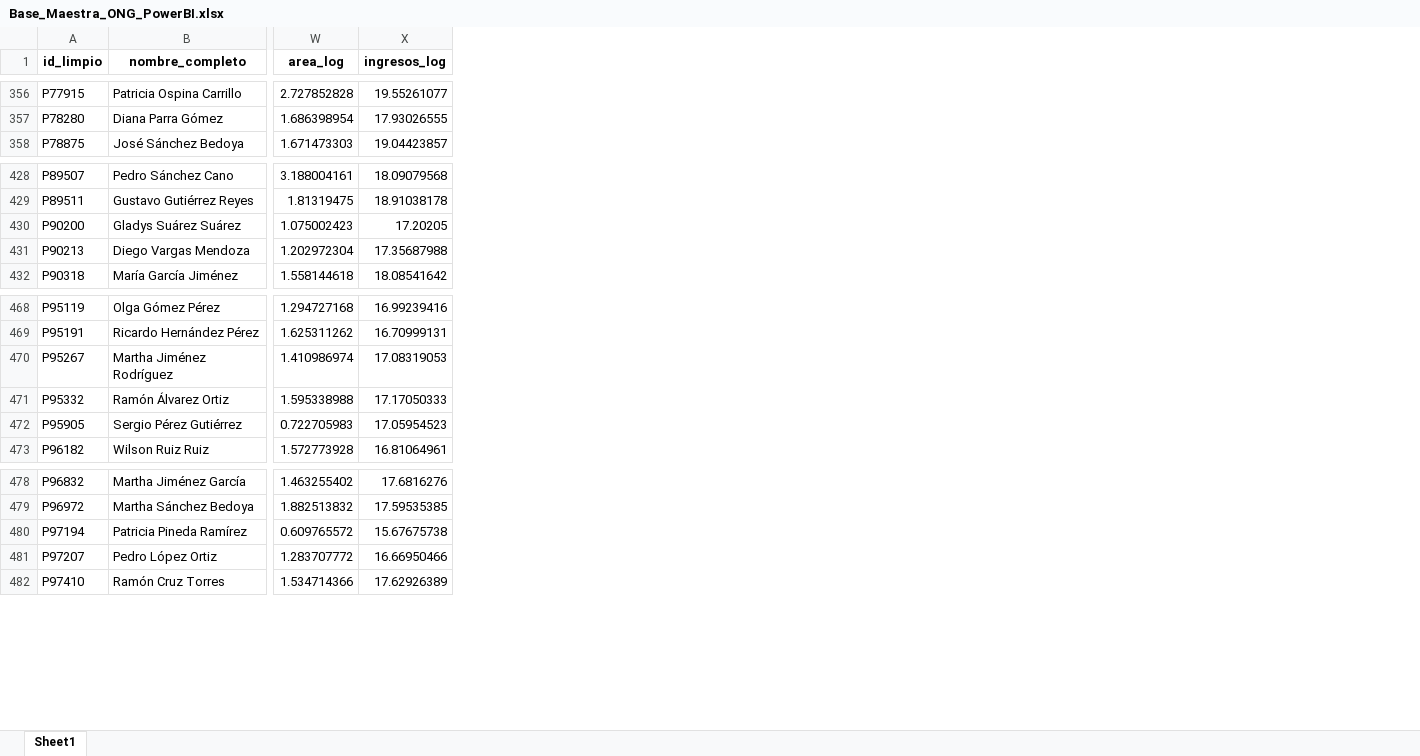
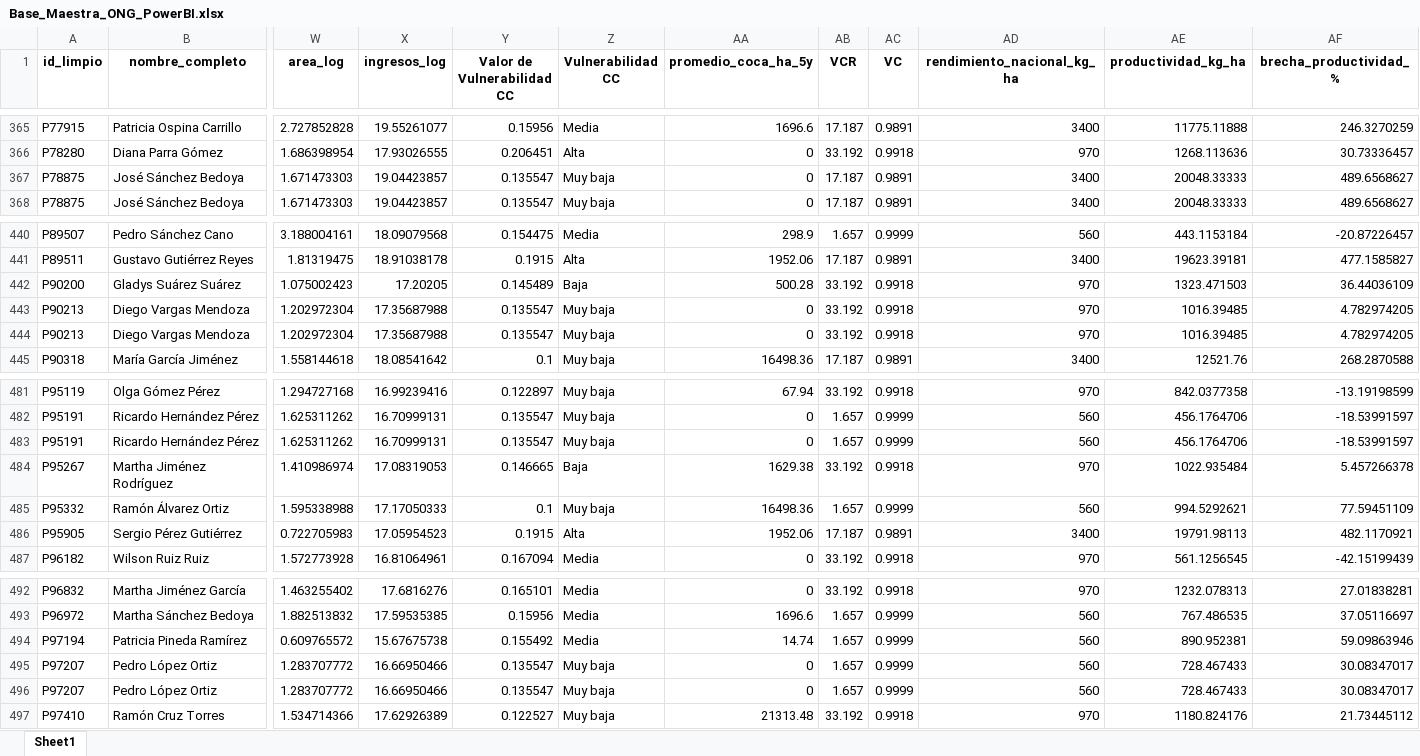
Before and after one commit to Karen1085/ong-dashboard-colombia, an Excel workbook: Base_Maestra_ONG_PowerBI.xlsx, sheet Sheet1, drawn as a sheet; only a part is shown, gaps mark what is left out; values as stored, in another font and other column widths than the file's, no borders; rows hold the shown columns only; the diff covers the shown part only; the diff names each change by its address in the sheet, - before the commit and + after, or states it on an @@ line.

```diff
--- a/Base_Maestra_ONG_PowerBI.xlsx (sheet Sheet1)
+++ b/Base_Maestra_ONG_PowerBI.xlsx (sheet Sheet1)
+column Y (Valor de Vulnerabilidad CC), rows 365-366: 0.15956 | 0.206451; row 368: 0.135547; rows 440-442: 0.154475 | 0.1915 | 0.145489; rows 444-445: 0.135547 | 0.1; rows 481-482: 0.122897 | 0.135547; rows 484-487: 0.146665 | 0.1 | 0.1915 | 0.167094; rows 492-495: 0.165101 | 0.15956 | 0.155492 | 0.135547; row 497: 0.122527
+column Z (Vulnerabilidad CC), rows 365-366: Media | Alta; row 368: Muy baja; rows 440-442: Media | Alta | Baja; rows 444-445: Muy baja | Muy baja; rows 481-482: Muy baja | Muy baja; rows 484-487: Baja | Muy baja | Alta | Media; rows 492-495: Media | Media | Media | Muy baja; row 497: Muy baja
+column AA (promedio_coca_ha_5y), rows 365-366: 1696.6 | 0; row 368: 0; rows 440-442: 298.9 | 1952.06 | 500.28; rows 444-445: 0 | 16498.36; rows 481-482: 67.94 | 0; rows 484-487: 1629.38 | 16498.36 | 1952.06 | 0; rows 492-495: 0 | 1696.6 | 14.74 | 0; row 497: 21313.48
+column AB (VCR), rows 365-366: 17.187 | 33.192; row 368: 17.187; rows 440-442: 1.657 | 17.187 | 33.192; rows 444-445: 33.192 | 17.187; rows 481-482: 33.192 | 1.657; rows 484-487: 33.192 | 1.657 | 17.187 | 33.192; rows 492-495: 33.192 | 1.657 | 1.657 | 1.657; row 497: 33.192
+column AC (VC), rows 365-366: 0.9891 | 0.9918; row 368: 0.9891; rows 440-442: 0.9999 | 0.9891 | 0.9918; rows 444-445: 0.9918 | 0.9891; rows 481-482: 0.9918 | 0.9999; rows 484-487: 0.9918 | 0.9999 | 0.9891 | 0.9918; rows 492-495: 0.9918 | 0.9999 | 0.9999 | 0.9999; row 497: 0.9918
+column AD (rendimiento_nacional_kg_ha), rows 365-366: 3400 | 970; row 368: 3400; rows 440-442: 560 | 3400 | 970; rows 444-445: 970 | 3400; rows 481-482: 970 | 560; rows 484-487: 970 | 560 | 3400 | 970; rows 492-495: 970 | 560 | 560 | 560; row 497: 970
+column AE (productividad_kg_ha), rows 365-366: 11775.11888 | 1268.113636; row 368: 20048.33333; rows 440-442: 443.1153184 | 19623.39181 | 1323.471503; rows 444-445: 1016.39485 | 12521.76; rows 481-482: 842.0377358 | 456.1764706; rows 484-487: 1022.935484 | 994.5292621 | 19791.98113 | 561.1256545; rows 492-495: 1232.078313 | 767.486535 | 890.952381 | 728.467433; row 497: 1180.824176
+column AF (brecha_productividad_%), rows 365-366: 246.3270259 | 30.73336457; row 368: 489.6568627; rows 440-442: -20.87226457 | 477.1585827 | 36.44036109; rows 444-445: 4.782974205 | 268.2870588; rows 481-482: -13.19198599 | -18.53991597; rows 484-487: 5.457266378 | 77.59451109 | 482.1170921 | -42.15199439; rows 492-495: 27.01838281 | 37.05116697 | 59.09863946 | 30.08347017; row 497: 21.73445112
+row 367: P78875 | José Sánchez Bedoya | 1.671473303 | 19.04423857 | 0.135547 | Muy baja | 0 | 17.187 | 0.9891 | 3400 | 20048.33333 | 489.6568627
+row 443: P90213 | Diego Vargas Mendoza | 1.202972304 | 17.35687988 | 0.135547 | Muy baja | 0 | 33.192 | 0.9918 | 970 | 1016.39485 | 4.782974205
+row 483: P95191 | Ricardo Hernández Pérez | 1.625311262 | 16.70999131 | 0.135547 | Muy baja | 0 | 1.657 | 0.9999 | 560 | 456.1764706 | -18.53991597
+row 496: P97207 | Pedro López Ortiz | 1.283707772 | 16.66950466 | 0.135547 | Muy baja | 0 | 1.657 | 0.9999 | 560 | 728.467433 | 30.08347017
```
Also changed, not shown: 11 added rows elsewhere in this sheet.
